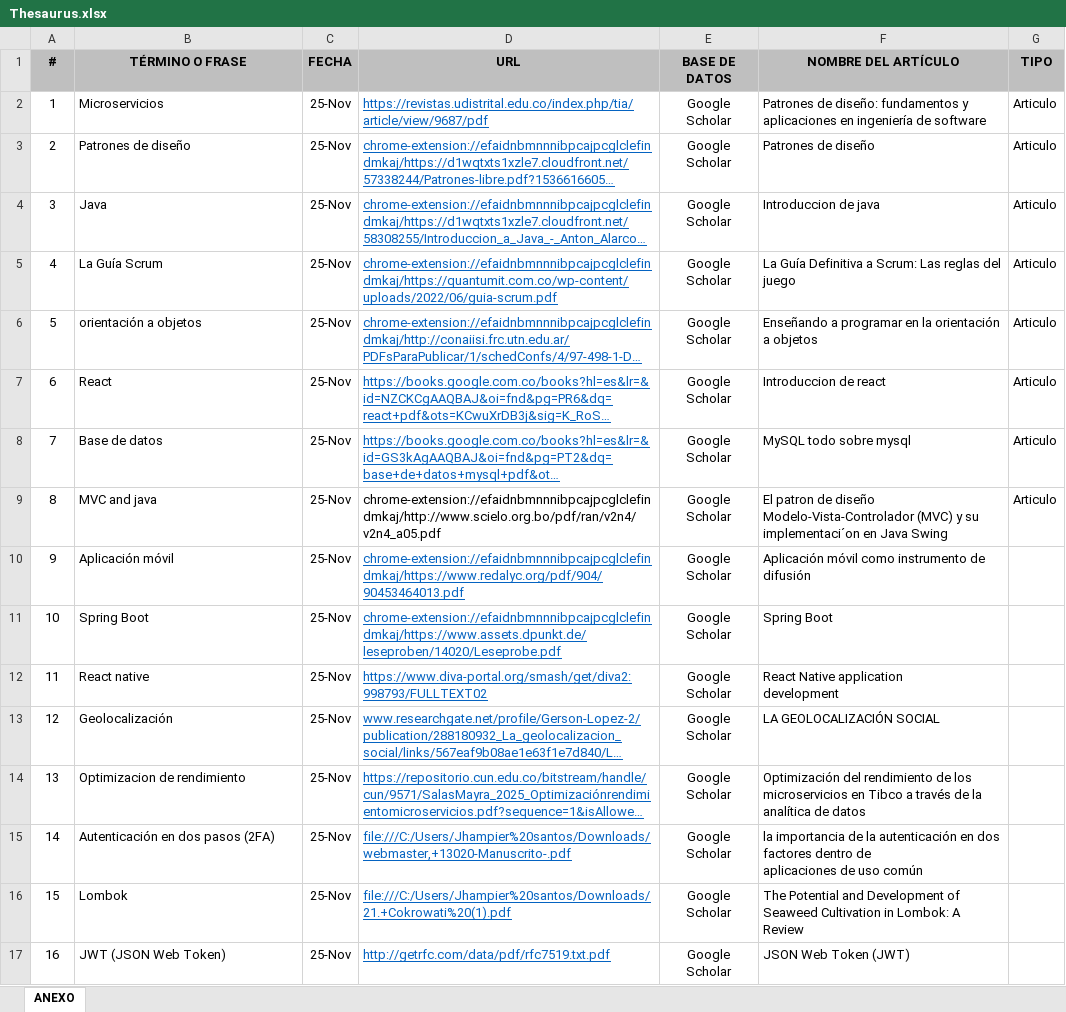
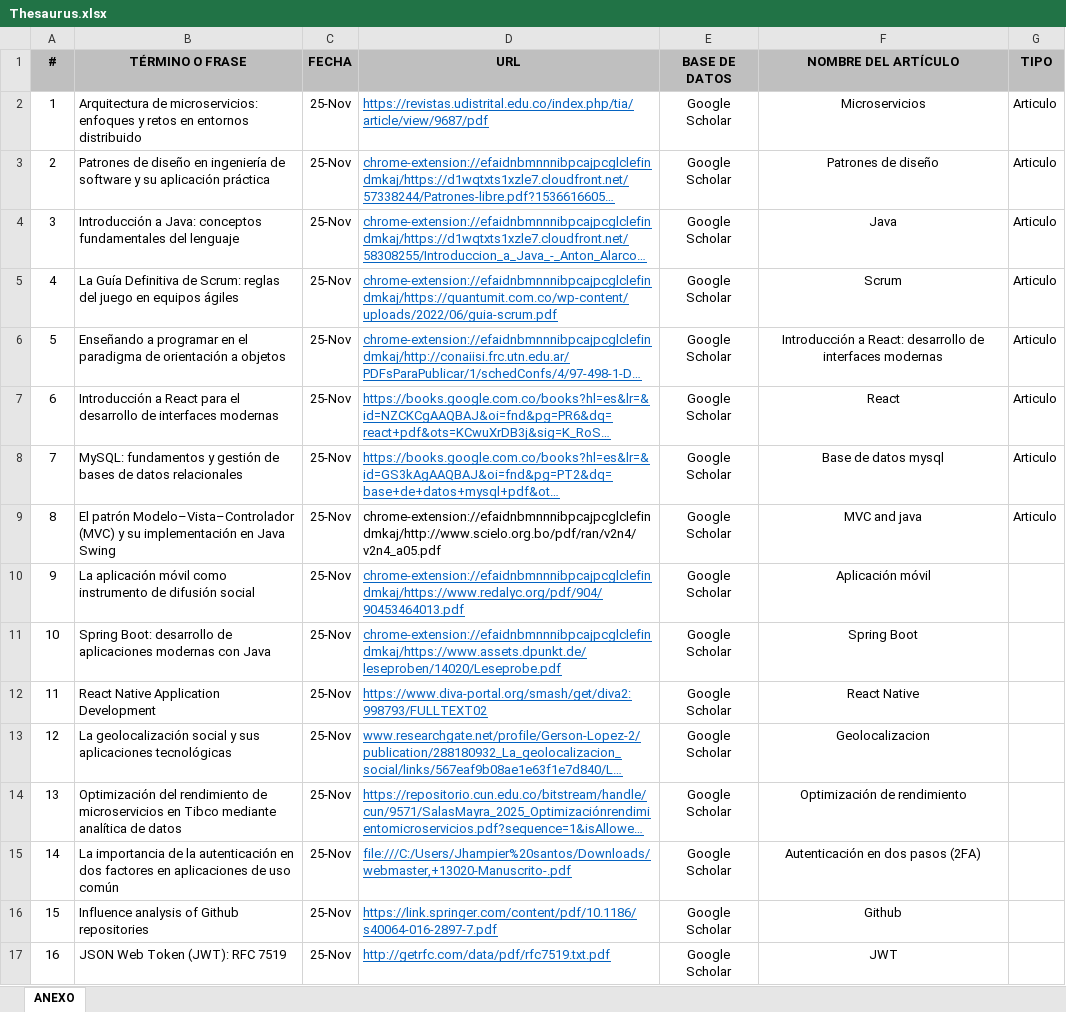
Before and after one commit to TheJhampierBoy/ADSO-2899747-Jhampier, an Excel workbook: 02-week/02-session/02-activity/Thesaurus.xlsx, sheet ANEXO, drawn as a sheet; only a part is shown; long unchanged cells end in …; values as stored, in another font and other column widths than the file's, no borders; ↵ is a line break in a cell; the diff covers the shown part only; the diff names each change by its address in the sheet, - before the commit and + after, or states it on an @@ line.

Commit message:
docs/The-thesaurus-with-articles-was-added

```diff
--- a/02-week/02-session/02-activity/Thesaurus.xlsx (sheet ANEXO)
+++ b/02-week/02-session/02-activity/Thesaurus.xlsx (sheet ANEXO)
-B2 (TÉRMINO O FRASE): Microservicios
+B2 (TÉRMINO O FRASE): Arquitectura de microservicios: enfoques y retos en entornos distribuido
-F2 (NOMBRE DEL ARTÍCULO): Patrones de diseño: fundamentos y aplicaciones en ingeniería de software
+F2 (NOMBRE DEL ARTÍCULO): Microservicios
-F2:F17 alignment: left
+F2:F17 alignment: center
-B3 (TÉRMINO O FRASE): Patrones de diseño
+B3 (TÉRMINO O FRASE): Patrones de diseño en ingeniería de software y su aplicación práctica
-B4 (TÉRMINO O FRASE): Java
+B4 (TÉRMINO O FRASE): Introducción a Java: conceptos fundamentales del lenguaje
-F4 (NOMBRE DEL ARTÍCULO): Introduccion de java
+F4 (NOMBRE DEL ARTÍCULO): Java
-B5 (TÉRMINO O FRASE): La Guía Scrum
+B5 (TÉRMINO O FRASE): La Guía Definitiva de Scrum: reglas del juego en equipos ágiles
-F5 (NOMBRE DEL ARTÍCULO): La Guía Definitiva a Scrum: Las reglas del juego
+F5 (NOMBRE DEL ARTÍCULO): Scrum
-B6 (TÉRMINO O FRASE): orientación a objetos
+B6 (TÉRMINO O FRASE): Enseñando a programar en el paradigma de orientación a objetos
-F6 (NOMBRE DEL ARTÍCULO): Enseñando a programar en la orientación a objetos
+F6 (NOMBRE DEL ARTÍCULO): Introducción a React: desarrollo de interfaces modernas
-B7 (TÉRMINO O FRASE): React
+B7 (TÉRMINO O FRASE): Introducción a React para el desarrollo de interfaces modernas
-F7 (NOMBRE DEL ARTÍCULO): Introduccion de react
+F7 (NOMBRE DEL ARTÍCULO): React
-B8 (TÉRMINO O FRASE): Base de datos
+B8 (TÉRMINO O FRASE): MySQL: fundamentos y gestión de bases de datos relacionales
-F8 (NOMBRE DEL ARTÍCULO): MySQL todo sobre mysql
+F8 (NOMBRE DEL ARTÍCULO): Base de datos mysql
-B9 (TÉRMINO O FRASE): MVC and java
+B9 (TÉRMINO O FRASE): El patrón Modelo–Vista–Controlador (MVC) y su implementación en Java Swing
-F9 (NOMBRE DEL ARTÍCULO): El patron de diseño Modelo-Vista-Controlador (MVC) y su implementaci´on en Java Swing
+F9 (NOMBRE DEL ARTÍCULO): MVC and java
-B10 (TÉRMINO O FRASE): Aplicación móvil
+B10 (TÉRMINO O FRASE): La aplicación móvil como instrumento de difusión social
-F10 (NOMBRE DEL ARTÍCULO): Aplicación móvil como instrumento de difusión
+F10 (NOMBRE DEL ARTÍCULO): Aplicación móvil
-B11 (TÉRMINO O FRASE): Spring Boot
+B11 (TÉRMINO O FRASE): Spring Boot: desarrollo de aplicaciones modernas con Java
-B12 (TÉRMINO O FRASE): React native
+B12 (TÉRMINO O FRASE): React Native Application Development
-F12 (NOMBRE DEL ARTÍCULO): React Native application ↵ development
+F12 (NOMBRE DEL ARTÍCULO): React Native
-B13 (TÉRMINO O FRASE): Geolocalización
+B13 (TÉRMINO O FRASE): La geolocalización social y sus aplicaciones tecnológicas
-F13 (NOMBRE DEL ARTÍCULO): LA GEOLOCALIZACIÓN SOCIAL
+F13 (NOMBRE DEL ARTÍCULO): Geolocalizacion
-B14 (TÉRMINO O FRASE): Optimizacion de rendimiento
+B14 (TÉRMINO O FRASE): Optimización del rendimiento de microservicios en Tibco mediante analítica de datos
-F14 (NOMBRE DEL ARTÍCULO): Optimización del rendimiento de los microservicios en Tibco a través de la analítica de datos
+F14 (NOMBRE DEL ARTÍCULO): Optimización de rendimiento
-B15 (TÉRMINO O FRASE): Autenticación en dos pasos (2FA)
+B15 (TÉRMINO O FRASE): La importancia de la autenticación en dos factores en aplicaciones de uso común
-F15 (NOMBRE DEL ARTÍCULO): la importancia de la autenticación en dos factores dentro de ↵ aplicaciones de uso común
+F15 (NOMBRE DEL ARTÍCULO): Autenticación en dos pasos (2FA)
-B16 (TÉRMINO O FRASE): Lombok
+B16 (TÉRMINO O FRASE): Influence analysis of Github repositories
-D16 (URL): file:///C:/Users/Jhampier%20santos/Downloads/21.+Cokrowati%20(1).pdf
+D16 (URL): https://link.springer.com/content/pdf/10.1186/s40064-016-2897-7.pdf
-F16 (NOMBRE DEL ARTÍCULO): The Potential and Development of Seaweed Cultivation in Lombok: A ↵ Review
+F16 (NOMBRE DEL ARTÍCULO): Github
-B17 (TÉRMINO O FRASE): JWT (JSON Web Token)
+B17 (TÉRMINO O FRASE): JSON Web Token (JWT): RFC 7519
-F17 (NOMBRE DEL ARTÍCULO): JSON Web Token (JWT)
+F17 (NOMBRE DEL ARTÍCULO): JWT
```
Also changed, not shown: 8 edited cells and cell formats elsewhere in this sheet.
